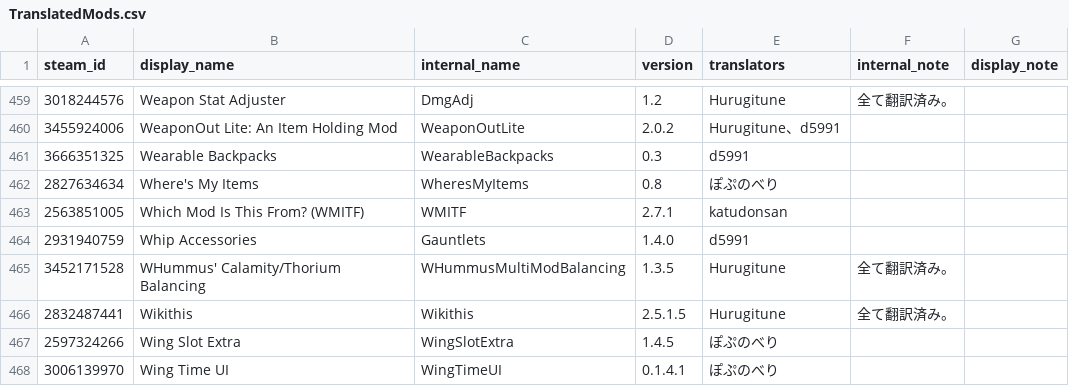
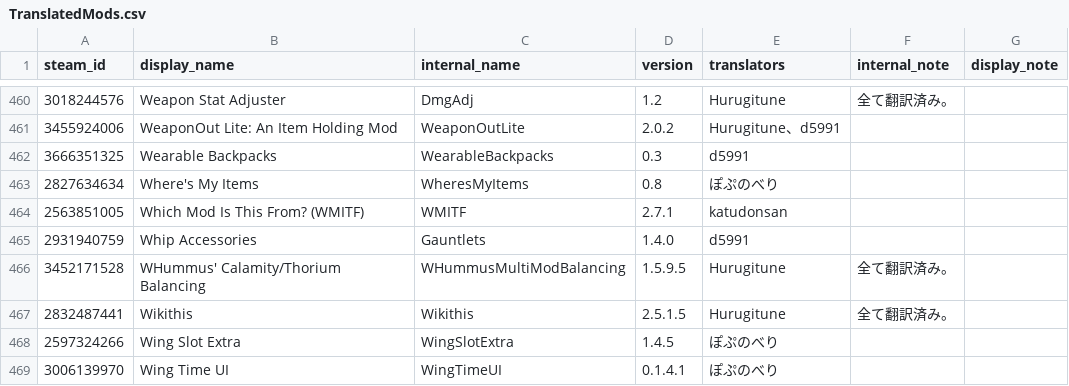
Before and after one commit to Taccom368/TMLHonyaku, a CSV file: TranslatedMods.csv, drawn as a sheet; only a part is shown, gaps mark what is left out; the diff covers the shown part only.

```diff
--- a/TranslatedMods.csv
+++ b/TranslatedMods.csv
@@ -464,3 +465,3 @@ steam_id,display_name,internal_name,version,translators,internal_note,display_no
 2931940759,Whip Accessories,Gauntlets,1.4.0,d5991,,
-3452171528,WHummus' Calamity/Thorium Balancing,WHummusMultiModBalancing,1.3.5,Hurugitune,全て翻訳済み。,
+3452171528,WHummus' Calamity/Thorium Balancing,WHummusMultiModBalancing,1.5.9.5,Hurugitune,全て翻訳済み。,
 2832487441,Wikithis,Wikithis,2.5.1.5,Hurugitune,全て翻訳済み。,
```
Also changed, not shown: 2 added rows, 1 removed row and 3 edited cells elsewhere in this file, 6 other files.
